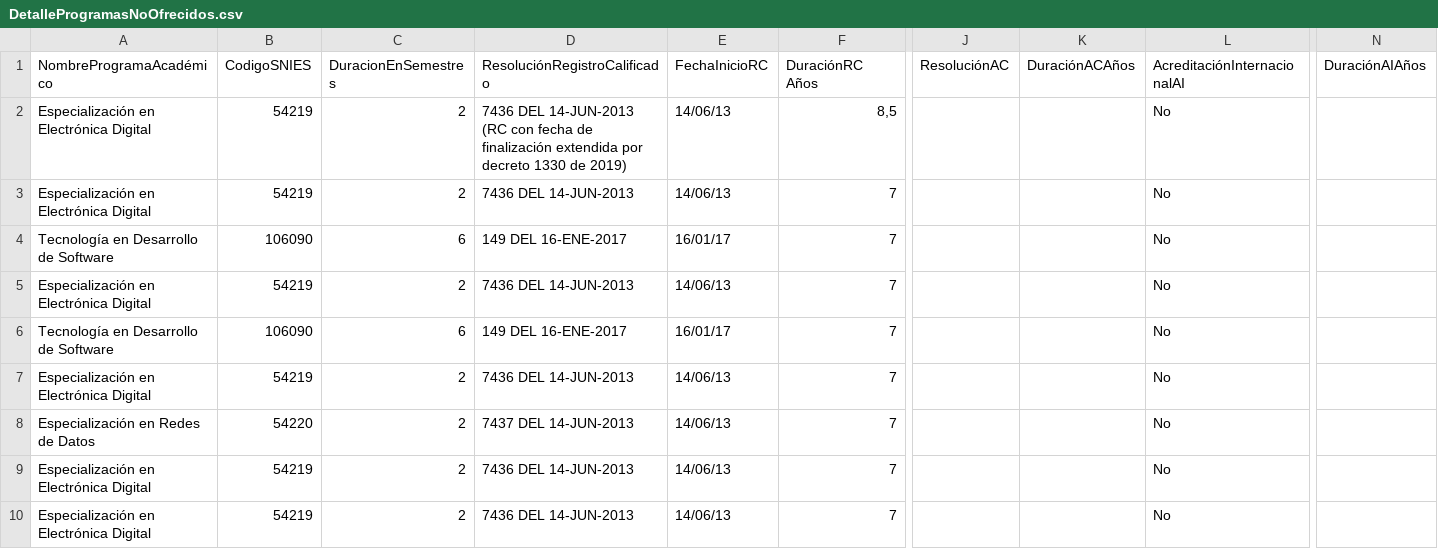
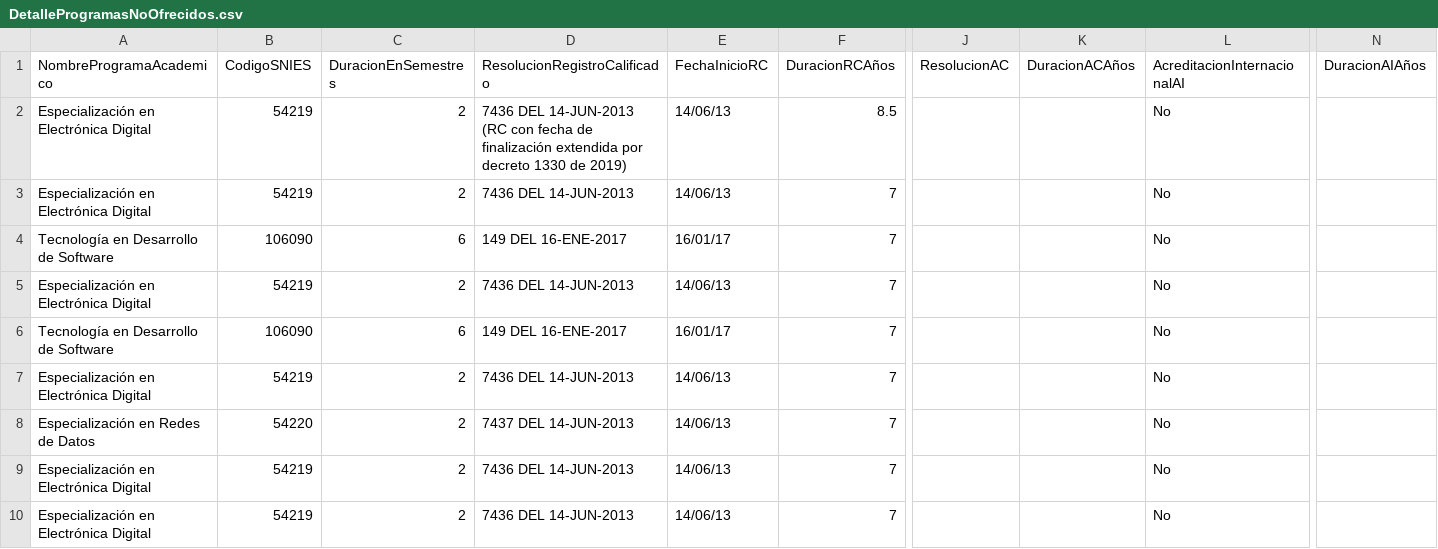
Before and after one commit to nicolasae/Practica-Estado-Joven, a CSV file: djangoreactproject/CSV/DetalleProgramasNoOfrecidos.csv, drawn as a sheet; only a part is shown, gaps mark what is left out; the diff names each change by its address in the sheet, - before the commit and + after, or states it on an @@ line.

```diff
--- a/djangoreactproject/CSV/DetalleProgramasNoOfrecidos.csv
+++ b/djangoreactproject/CSV/DetalleProgramasNoOfrecidos.csv
-A1: NombreProgramaAcadémico
+A1: NombreProgramaAcademico
-D1: ResoluciónRegistroCalificado
+D1: ResolucionRegistroCalificado
-F1: DuraciónRC Años
+F1: DuracionRCAños
-J1: ResoluciónAC
+J1: ResolucionAC
-K1: DuraciónACAños
+K1: DuracionACAños
-L1: AcreditaciónInternacionalAI
+L1: AcreditacionInternacionalAI
-N1: DuraciónAIAños
+N1: DuracionAIAños
-F2 (DuracionRCAños): 8,5
+F2 (DuracionRCAños): 8.5
```
Also changed, not shown: djangoreactproject/CSV/DetalleProgramasOfrecidos.csv, 9 other files.
